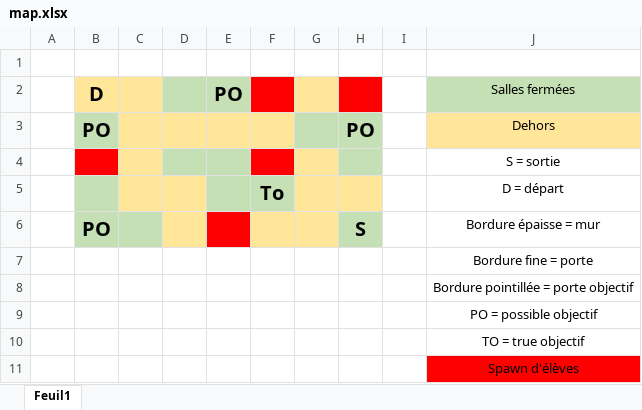
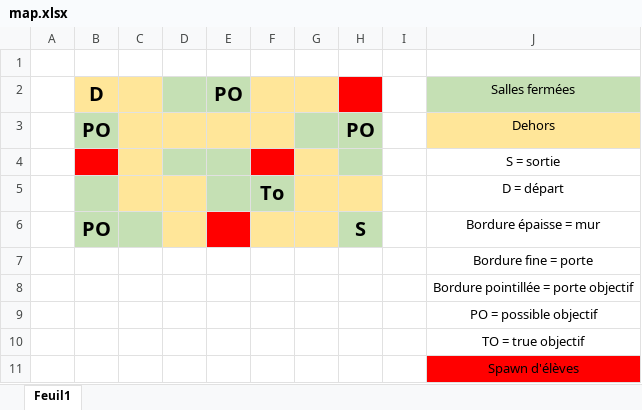
Before and after one commit to Gresefo/Projet-LO43, an Excel workbook: map.xlsx, sheet Feuil1, drawn as a sheet; values as stored, in another font and other column widths than the file's, no borders; the diff names each change by its address in the sheet, - before the commit and + after, or states it on an @@ line.

```diff
--- a/map.xlsx (sheet Feuil1)
+++ b/map.xlsx (sheet Feuil1)
-F2 fill: #FF0000
+F2 fill: #FFE699
```
Also changed, not shown: 11 other files.
